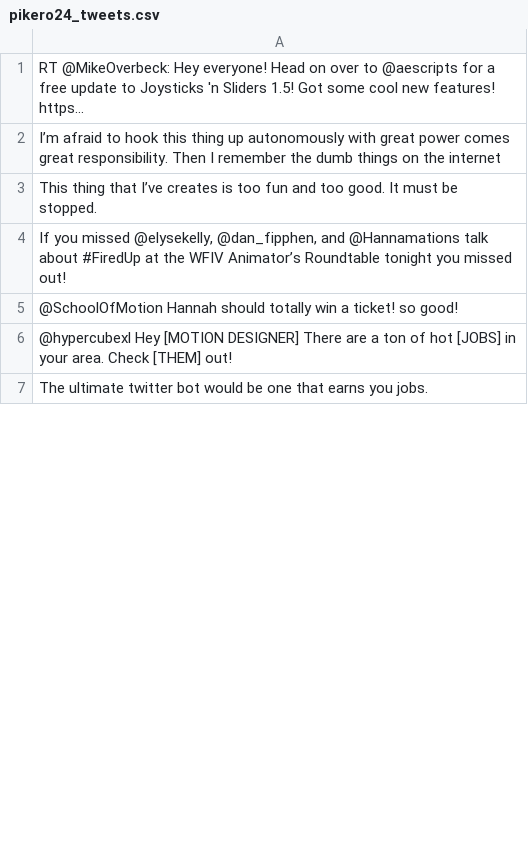
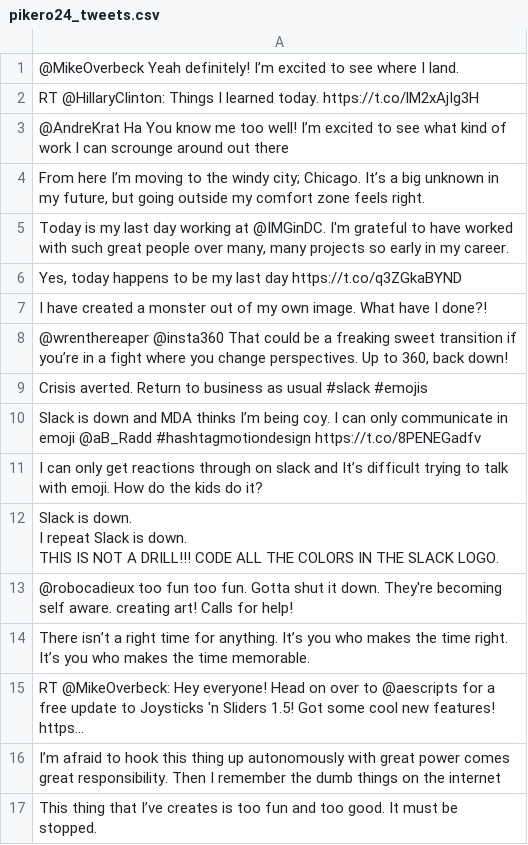
Before and after one commit to pikero24/pikeroROBO, a CSV file: pikero24_tweets.csv, drawn as a sheet; only a part is shown; the shorter side is filled out with more unchanged rows; ↵ is a line break in a cell; the diff names each change by its address in the sheet, - before the commit and + after, or states it on an @@ line.

Commit message:
see tweet when tweeting

```diff
--- a/pikero24_tweets.csv
+++ b/pikero24_tweets.csv
+row 1: @MikeOverbeck Yeah definitely! I’m excited to see where I land.
+row 2: RT @HillaryClinton: Things I learned today. https://t.co/lM2xAjIg3H
+row 3: @AndreKrat Ha You know me too well! I’m excited to see what kind of work I can scrounge around out there
+row 4: From here I’m moving to the windy city; Chicago. It’s a big unknown in my future, but going outside my comfort zone feels right.
+row 5: Today is my last day working at @IMGinDC. I'm grateful to have worked with such great people over many, many projects so early in my career.
+row 6: Yes, today happens to be my last day https://t.co/q3ZGkaBYND
+row 7: I have created a monster out of my own image. What have I done?!
+row 8: @wrenthereaper @insta360 That could be a freaking sweet transition if you’re in a fight where you change perspectives. Up to 360, back down!
+row 9: Crisis averted. Return to business as usual #slack #emojis
+row 10: Slack is down and MDA thinks I’m being coy. I can only communicate in emoji @aB_Radd #hashtagmotiondesign https://t.co/8PENEGadfv
+row 11: I can only get reactions through on slack and It’s difficult trying to talk with emoji. How do the kids do it?
+row 12: Slack is down. ↵ I repeat Slack is down. ↵ THIS IS NOT A DRILL!!! CODE ALL THE COLORS IN THE SLACK LOGO.
+row 13: @robocadieux too fun too fun. Gotta shut it down. They're becoming self aware. creating art! Calls for help!
+row 14: There isn’t a right time for anything. It’s you who makes the time right. It’s you who makes the time memorable.
```
Also changed, not shown: 2 other files.
